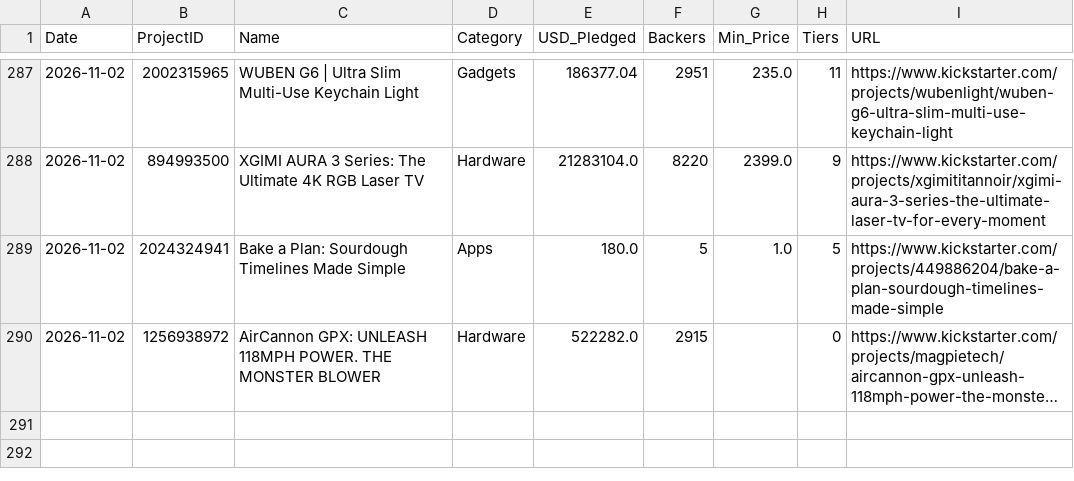
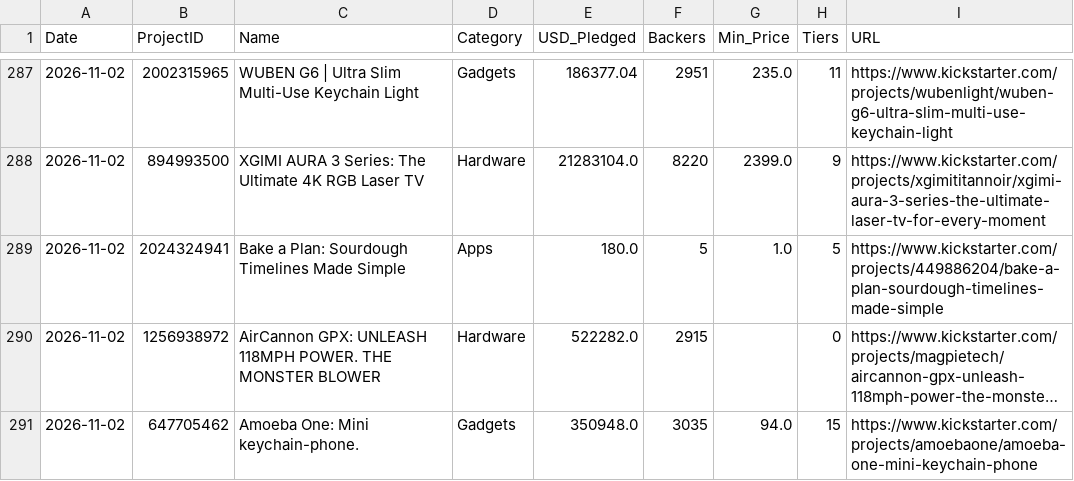
Before and after one commit to apexhuang-zizi/News-Financial_Tracking, a CSV file: ks_history.csv, drawn as a sheet; only a part is shown, gaps mark what is left out; long unchanged cells end in …; the diff names each change by its address in the sheet, - before the commit and + after, or states it on an @@ line.

Commit message:
Auto-update crowdfunding board: 2026-11-02 (55 tiers)

```diff
--- a/ks_history.csv
+++ b/ks_history.csv
+row 291: 2026-11-02 | 647705462 | Amoeba One: Mini keychain-phone. | Gadgets | 350948.0 | 3035 | 94.0 | 15 | https://www.kickstarter.com/projects/amoebaone/amoeba-one-mini-keychain-phone
```
Also changed, not shown: 2 other files.
